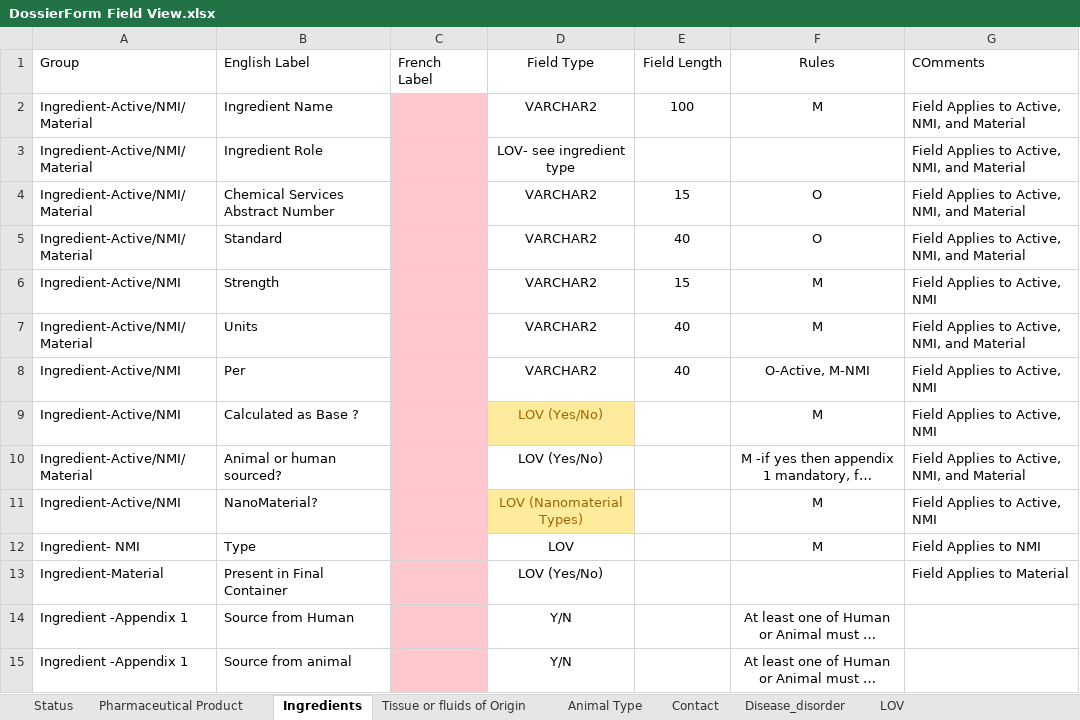
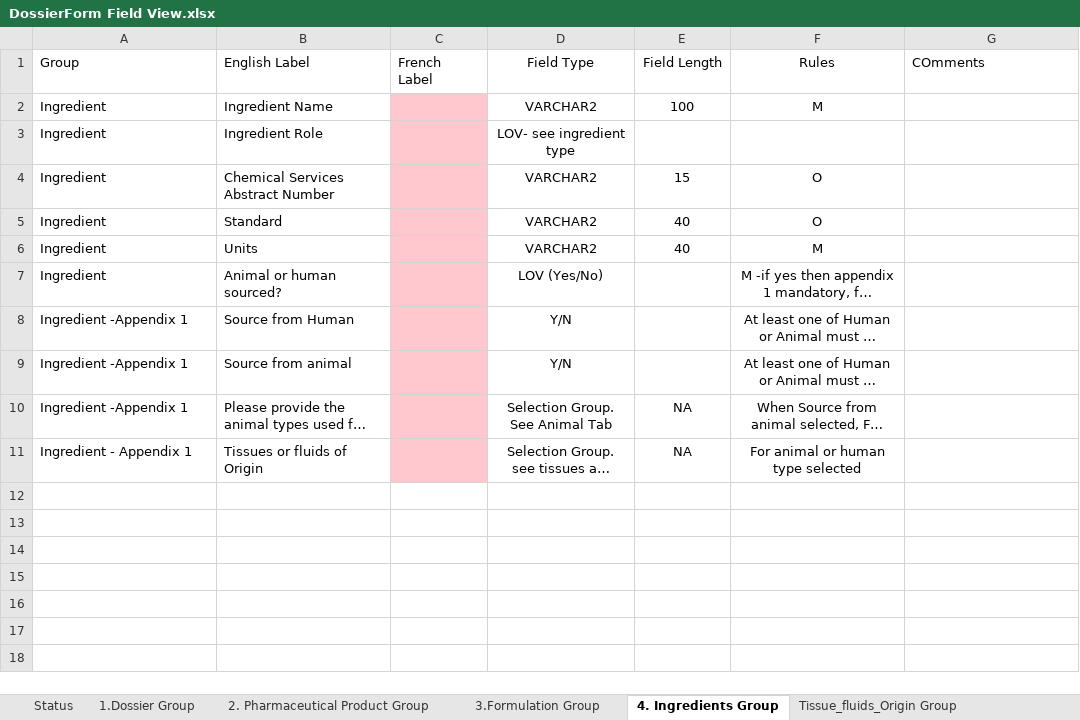
Before and after one commit to HC-IMSD/REP, an Excel workbook: Docs/req/DossierForm Field View.xlsx, sheet 4. Ingredients Group, drawn as a sheet; only a part is shown; the shorter side is filled out with more unchanged rows; long unchanged cells end in …; values as stored, in another font and other column widths than the file's, no borders; table styles not drawn; removed rows and columns are numbered as before the commit, all else as after; the diff names each change by its address in the sheet, - before the commit and + after, or states it on an @@ line.

```diff
--- a/Docs/req/DossierForm Field View.xlsx (sheet 4. Ingredients Group)
+++ b/Docs/req/DossierForm Field View.xlsx (sheet 4. Ingredients Group)
-sheet tab: Pharmaceutical Product
+sheet tab: 2. Pharmaceutical Product Group
-sheet tab: Ingredients
+sheet tab: 4. Ingredients Group
-sheet tab: Tissue or fluids of Origin
+sheet tab: Tissue_fluids_Origin Group
+sheet tab: 1.Dossier Group
+sheet tab: 3.Formulation Group
-A2:A5: Ingredient-Active/NMI/Material
+A2:A5: Ingredient
-G2:G5: Field Applies to Active, NMI, and Material
+G2:G5: (empty)
-row 6: Ingredient-Active/NMI | Strength |  | VARCHAR2 | 15 | M | Field Applies to Active, NMI
-A6: Ingredient-Active/NMI/Material
+A6: Ingredient
-G6: Field Applies to Active, NMI, and Material
+G6: (empty)
-row 8: Ingredient-Active/NMI | Per |  | VARCHAR2 | 40 | O-Active, M-NMI | Field Applies to Active, NMI
-row 9: Ingredient-Active/NMI | Calculated as Base ? |  | LOV (Yes/No) |  | M | Field Applies to Active, NMI
-A7: Ingredient-Active/NMI/Material
+A7: Ingredient
-G7: Field Applies to Active, NMI, and Material
+G7: (empty)
-row 11: Ingredient-Active/NMI | NanoMaterial? |  | LOV (Nanomaterial Types) |  | M | Field Applies to Active, NMI
-row 12: Ingredient- NMI | Type |  | LOV |  | M | Field Applies to NMI
-row 13: Ingredient-Material | Present in Final Container |  | LOV (Yes/No) |  |  | Field Applies to Material
```
Also changed, not shown: sheet LOV, sheet 2. Pharmaceutical Product Group, sheet Tissue_fluids_Origin Group, sheet Contact Group, sheet Status, sheet Disease_disorder Group, other sheet tabs.
